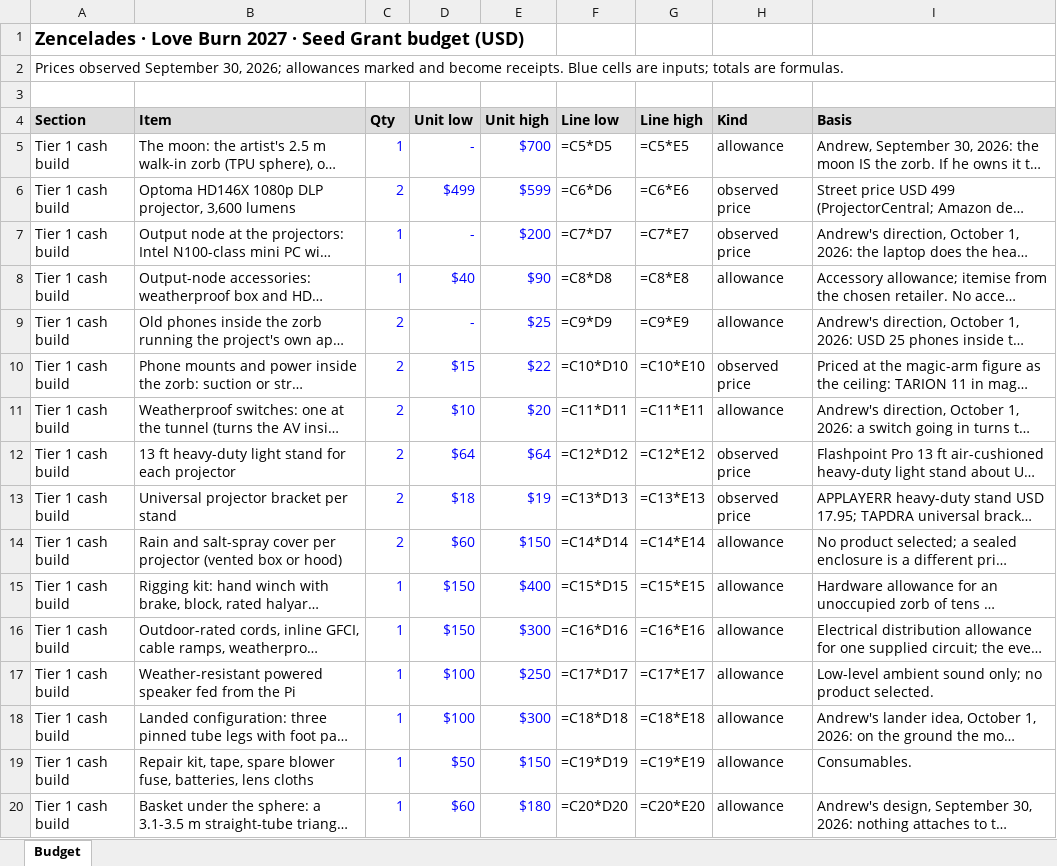
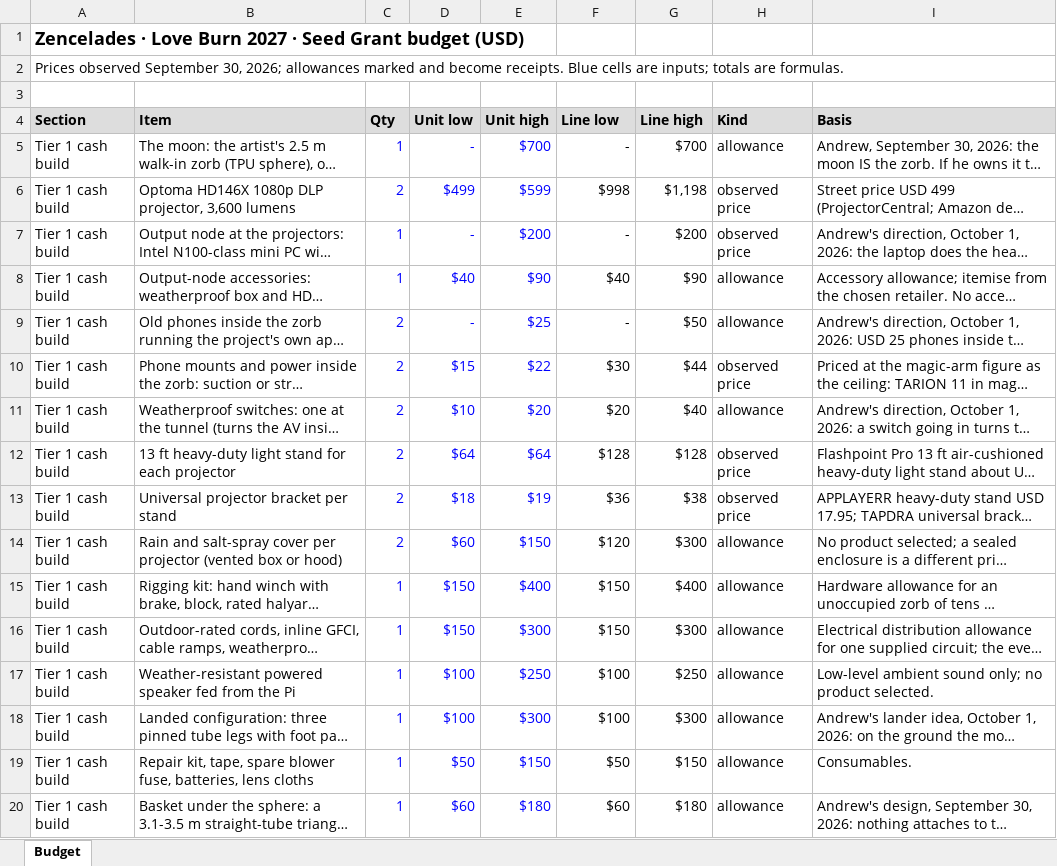
Before and after one commit to presempathy-awb/zencelades, an Excel workbook: docs/design/application/submission/budget.xlsx, sheet Budget, drawn as a sheet; only a part is shown; long unchanged cells end in …; values as stored, in another font and other column widths than the file's, no borders; formulas without a stored value are shown as written; the diff covers the shown part only; the diff names each change by its address in the sheet, - before the commit and + after, or states it on an @@ line.

```diff
--- a/docs/design/application/submission/budget.xlsx (sheet Budget)
+++ b/docs/design/application/submission/budget.xlsx (sheet Budget)
-F5 (Line low): =C5*D5
+F5 (Line low): -
-G5 (Line high): =C5*E5
+G5 (Line high): $700
-F6 (Line low): =C6*D6
+F6 (Line low): $998
-G6 (Line high): =C6*E6
+G6 (Line high): $1,198
-F7 (Line low): =C7*D7
+F7 (Line low): -
-G7 (Line high): =C7*E7
+G7 (Line high): $200
-F8 (Line low): =C8*D8
+F8 (Line low): $40
-G8 (Line high): =C8*E8
+G8 (Line high): $90
-F9 (Line low): =C9*D9
+F9 (Line low): -
-G9 (Line high): =C9*E9
+G9 (Line high): $50
-F10 (Line low): =C10*D10
+F10 (Line low): $30
-G10 (Line high): =C10*E10
+G10 (Line high): $44
-F11 (Line low): =C11*D11
+F11 (Line low): $20
-G11 (Line high): =C11*E11
+G11 (Line high): $40
-F12 (Line low): =C12*D12
+F12 (Line low): $128
-G12 (Line high): =C12*E12
+G12 (Line high): $128
-F13 (Line low): =C13*D13
+F13 (Line low): $36
-G13 (Line high): =C13*E13
+G13 (Line high): $38
-F14 (Line low): =C14*D14
+F14 (Line low): $120
-G14 (Line high): =C14*E14
+G14 (Line high): $300
-F15 (Line low): =C15*D15
+F15 (Line low): $150
-G15 (Line high): =C15*E15
+G15 (Line high): $400
-F16 (Line low): =C16*D16
+F16 (Line low): $150
-G16 (Line high): =C16*E16
+G16 (Line high): $300
-F17 (Line low): =C17*D17
+F17 (Line low): $100
-G17 (Line high): =C17*E17
+G17 (Line high): $250
-F18 (Line low): =C18*D18
+F18 (Line low): $100
-G18 (Line high): =C18*E18
+G18 (Line high): $300
-F19 (Line low): =C19*D19
+F19 (Line low): $50
-G19 (Line high): =C19*E19
+G19 (Line high): $150
-F20 (Line low): =C20*D20
+F20 (Line low): $60
-G20 (Line high): =C20*E20
+G20 (Line high): $180
```
Also changed, not shown: 42 edited cells elsewhere in this sheet, 1 other file.
